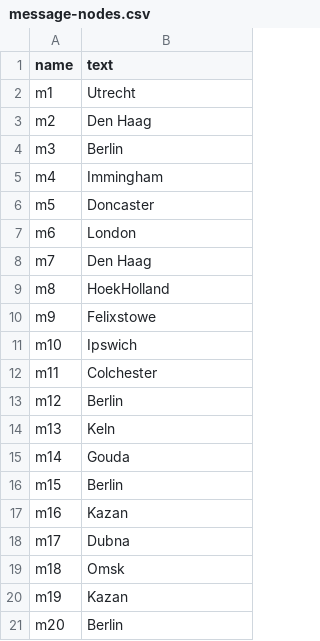
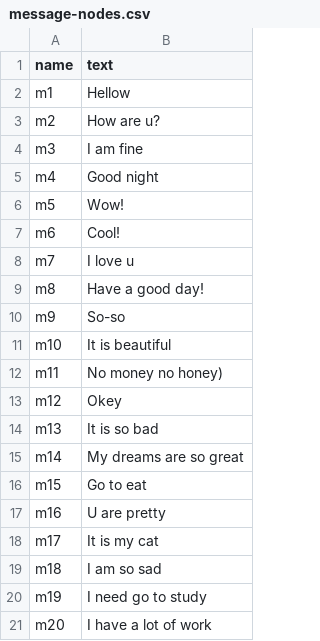
Before and after one commit to KseniaD2021/socialNetwork, a CSV file: message-nodes.csv, drawn as a sheet.

Commit message:
Update message-nodes.csv

```diff
--- a/message-nodes.csv
+++ b/message-nodes.csv
@@ -1,21 +1,21 @@
 name,text
-"m1","Utrecht"
-"m2","Den Haag"
-"m3","Berlin"
-"m4","Immingham"
-"m5", "Doncaster"
-"m6","London"
-"m7","Den Haag"
-"m8","HoekHolland"
-"m9","Felixstowe"
-"m10","Ipswich"
-"m11","Colchester"
-"m12","Berlin"
-"m13","Keln"
-"m14","Gouda"
-"m15","Berlin"
-"m16","Kazan"
-"m17","Dubna"
-"m18","Omsk"
-"m19","Kazan"
-"m20","Berlin"
+"m1","Hellow"
+"m2","How are u?"
+"m3","I am fine"
+"m4","Good night"
+"m5", "Wow!"
+"m6","Cool!"
+"m7","I love u"
+"m8","Have a good day!"
+"m9","So-so"
+"m10","It is beautiful"
+"m11","No money no honey)"
+"m12","Okey"
+"m13","It is so bad"
+"m14","My dreams are so great"
+"m15","Go to eat"
+"m16","U are pretty"
+"m17","It is my cat"
+"m18","I am so sad"
+"m19","I need go to study"
+"m20","I have a lot of work"
```
